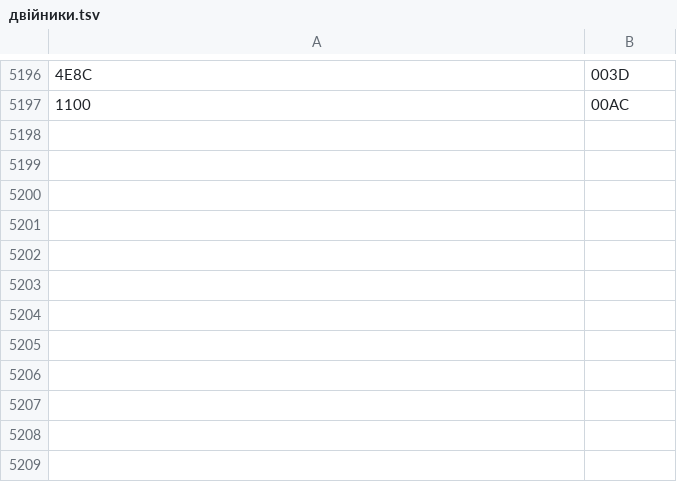
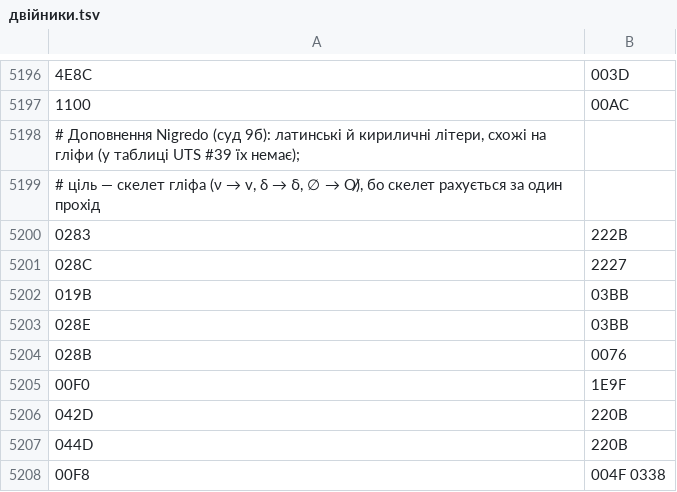
Before and after one commit to Denromvas/nigredo, a TSV file: interpreter/двійники.tsv, drawn as a sheet; only a part is shown, gaps mark what is left out; the diff names each change by its address in the sheet, - before the commit and + after, or states it on an @@ line.

```diff
--- a/interpreter/двійники.tsv
+++ b/interpreter/двійники.tsv
+row 5198: # Доповнення Nigredo (суд 9б): латинські й кириличні літери, схожі на гліфи (у таблиці UTS #39 їх немає);
+row 5199: # ціль — скелет гліфа (ν → v, δ → ẟ, ∅ → O̸), бо скелет рахується за один прохід
+row 5200: 0283 | 222B
+row 5201: 028C | 2227
+row 5202: 019B | 03BB
+row 5203: 028E | 03BB
+row 5204: 028B | 0076
+row 5205: 00F0 | 1E9F
+row 5206: 042D | 220B
+row 5207: 044D | 220B
+row 5208: 00F8 | 004F 0338
```
Also changed, not shown: 16 other files.
